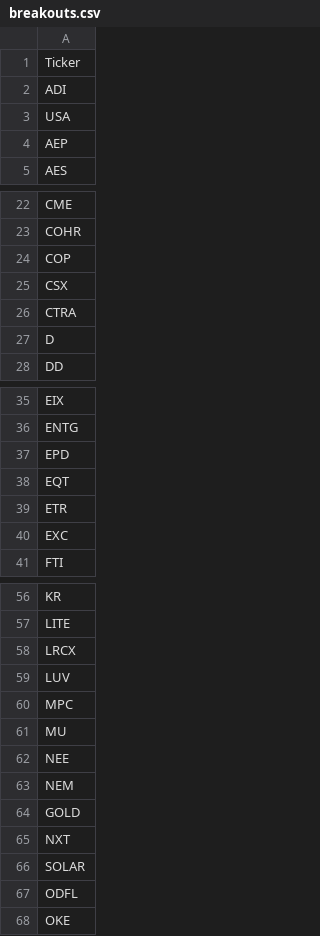
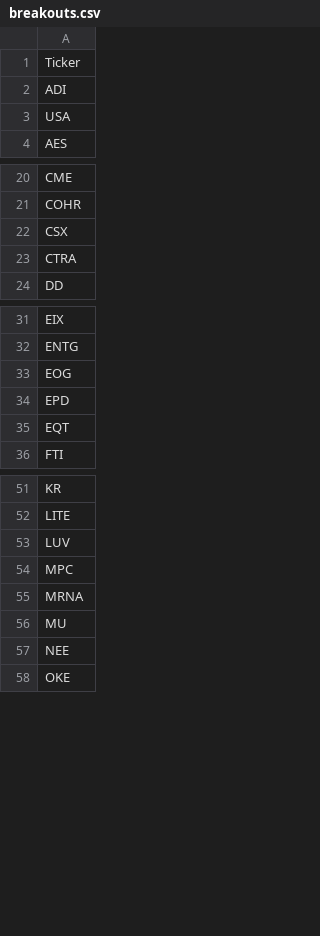
Before and after one commit to mpincus/SwingScannerWatchlist-GPT, a CSV file: breakouts.csv, drawn as a sheet; only a part is shown, gaps mark what is left out; removed rows and columns are numbered as before the commit, all else as after; the diff covers the shown part only; the diff names each change by its address in the sheet, - before the commit and + after, or states it on an @@ line.

```diff
--- a/breakouts.csv
+++ b/breakouts.csv
-row 4: AEP
-row 24: COP
-row 27: D
+row 33: EOG
-row 39: ETR
-row 40: EXC
-row 58: LRCX
+row 55: MRNA
-row 63: NEM
-row 64: GOLD
-row 65: NXT
-row 66: SOLAR
-row 67: ODFL
```
Also changed, not shown: 1 added row, 4 removed rows and 1 edited cell elsewhere in this file, combined_watchlist.csv, overbought.csv, 2 other files.
